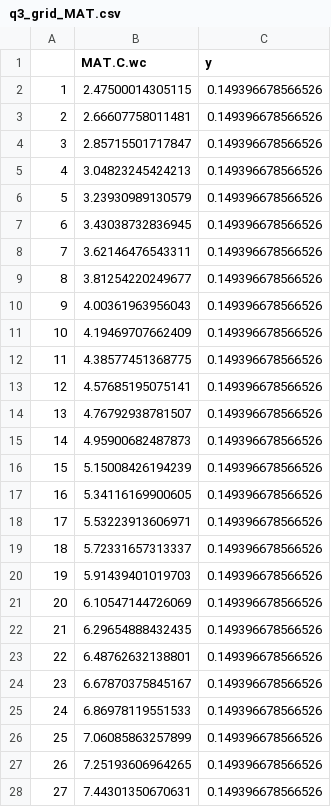
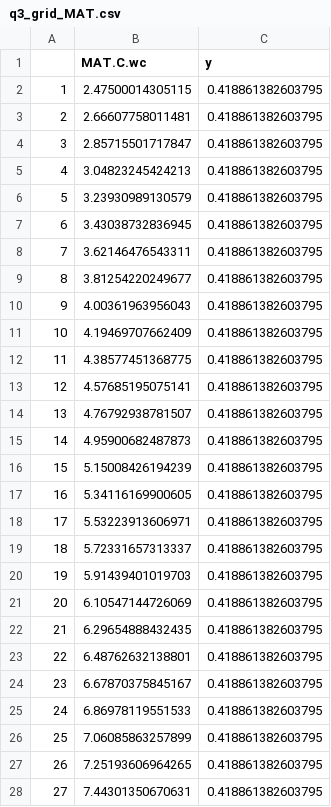
Before and after one commit to egreich/Pulse-meta-analysis, a CSV file: data_output/q3_grid_MAT.csv, drawn as a sheet; only a part is shown; the diff covers the shown part only.

```diff
--- a/data_output/q3_grid_MAT.csv
+++ b/data_output/q3_grid_MAT.csv
@@ -1,28 +1,28 @@
 "","MAT.C.wc","y"
-"1",2.47500014305115,0.149396678566526
-"2",2.66607758011481,0.149396678566526
-"3",2.85715501717847,0.149396678566526
-"4",3.04823245424213,0.149396678566526
-"5",3.23930989130579,0.149396678566526
-"6",3.43038732836945,0.149396678566526
-"7",3.62146476543311,0.149396678566526
-"8",3.81254220249677,0.149396678566526
-"9",4.00361963956043,0.149396678566526
-"10",4.19469707662409,0.149396678566526
-"11",4.38577451368775,0.149396678566526
-"12",4.57685195075141,0.149396678566526
-"13",4.76792938781507,0.149396678566526
-"14",4.95900682487873,0.149396678566526
-"15",5.15008426194239,0.149396678566526
-"16",5.34116169900605,0.149396678566526
-"17",5.53223913606971,0.149396678566526
-"18",5.72331657313337,0.149396678566526
-"19",5.91439401019703,0.149396678566526
-"20",6.10547144726069,0.149396678566526
-"21",6.29654888432435,0.149396678566526
-"22",6.48762632138801,0.149396678566526
-"23",6.67870375845167,0.149396678566526
-"24",6.86978119551533,0.149396678566526
-"25",7.06085863257899,0.149396678566526
-"26",7.25193606964265,0.149396678566526
-"27",7.44301350670631,0.149396678566526
+"1",2.47500014305115,0.418861382603795
+"2",2.66607758011481,0.418861382603795
+"3",2.85715501717847,0.418861382603795
+"4",3.04823245424213,0.418861382603795
+"5",3.23930989130579,0.418861382603795
+"6",3.43038732836945,0.418861382603795
+"7",3.62146476543311,0.418861382603795
+"8",3.81254220249677,0.418861382603795
+"9",4.00361963956043,0.418861382603795
+"10",4.19469707662409,0.418861382603795
+"11",4.38577451368775,0.418861382603795
+"12",4.57685195075141,0.418861382603795
+"13",4.76792938781507,0.418861382603795
+"14",4.95900682487873,0.418861382603795
+"15",5.15008426194239,0.418861382603795
+"16",5.34116169900605,0.418861382603795
+"17",5.53223913606971,0.418861382603795
+"18",5.72331657313337,0.418861382603795
+"19",5.91439401019703,0.418861382603795
+"20",6.10547144726069,0.418861382603795
+"21",6.29654888432435,0.418861382603795
+"22",6.48762632138801,0.418861382603795
+"23",6.67870375845167,0.418861382603795
+"24",6.86978119551533,0.418861382603795
+"25",7.06085863257899,0.418861382603795
+"26",7.25193606964265,0.418861382603795
+"27",7.44301350670631,0.418861382603795
```
Also changed, not shown: 73 edited cells elsewhere in this file, data_output/q1_grid_MAP.csv, data_output/q1_grid_preVar.csv, 18 other files.
